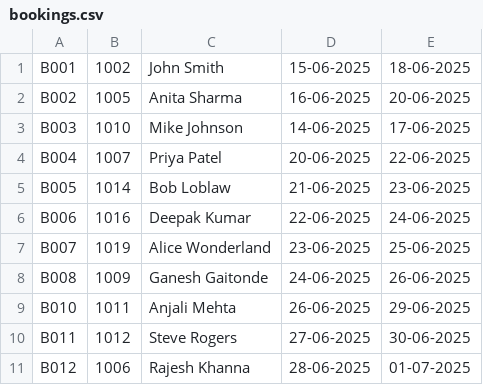
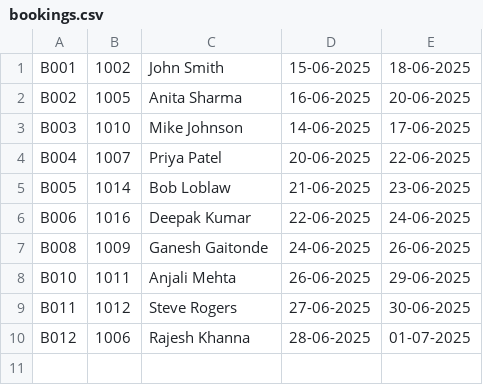
Before and after one commit to kir22tan/Hotel-Management-, a CSV file: data/bookings.csv, drawn as a sheet; the diff names each change by its address in the sheet, - before the commit and + after, or states it on an @@ line.

```diff
--- a/data/bookings.csv
+++ b/data/bookings.csv
-row 7: B007 | 1019 | Alice Wonderland | 23-06-2025 | 25-06-2025
```
Also changed, not shown: data/rooms.csv, 3 other files.
